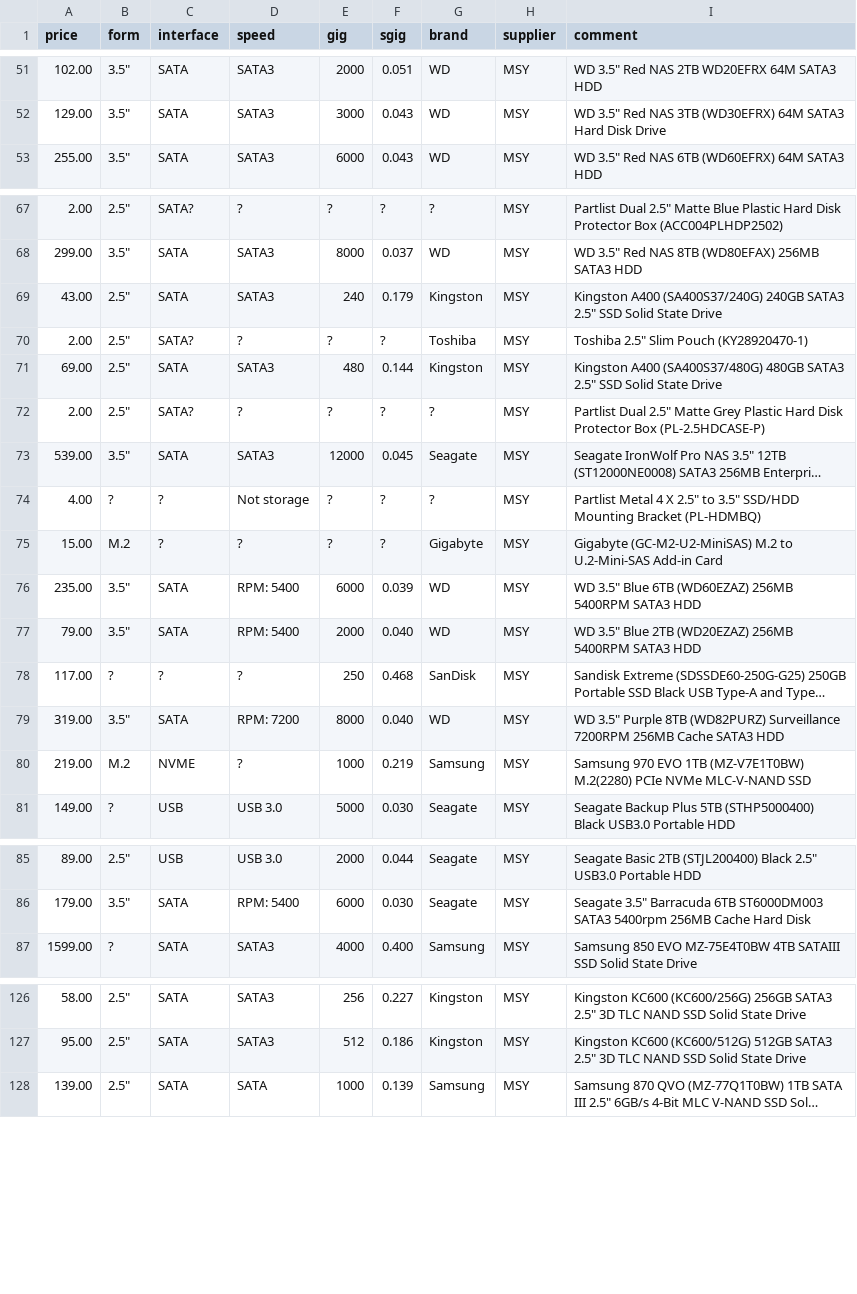
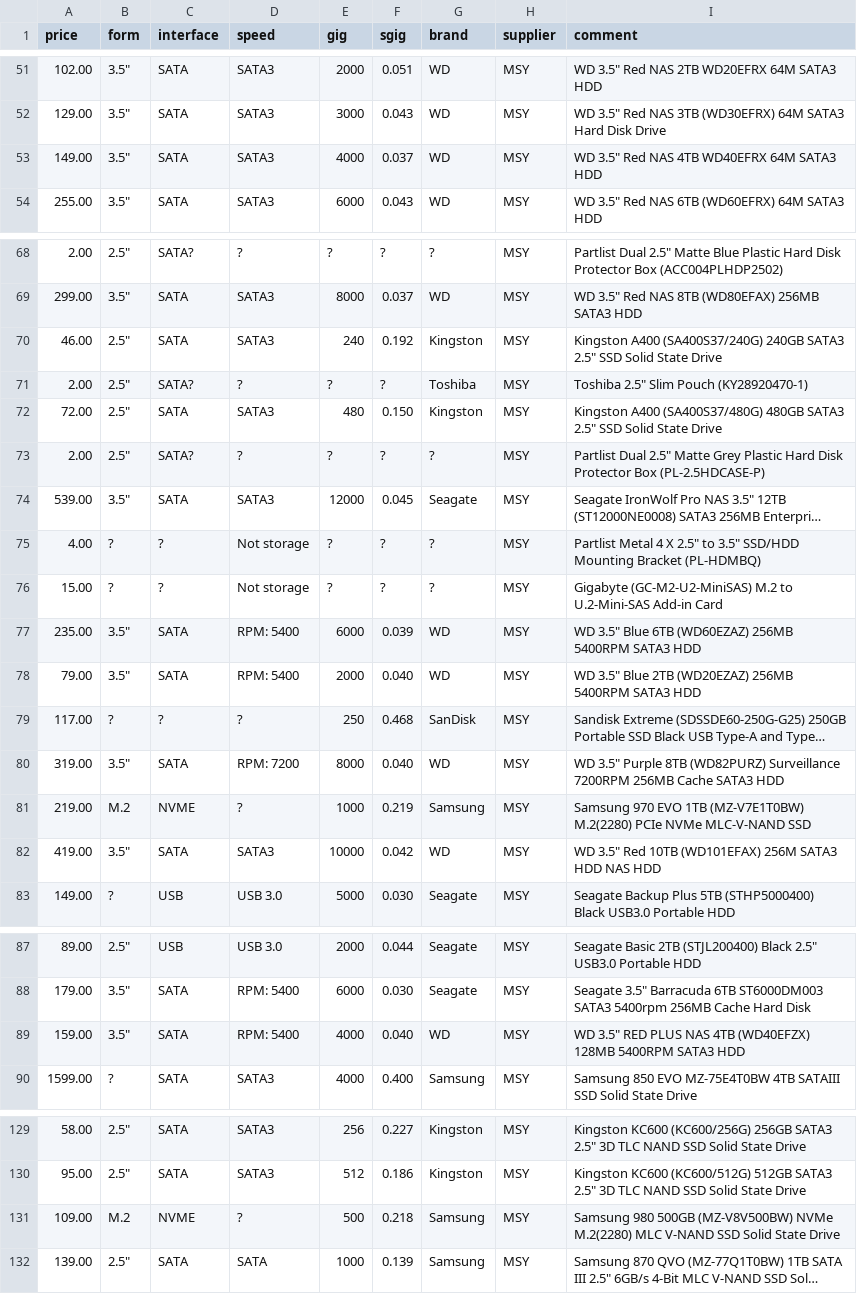
Before and after one commit to hamishcoleman/scrape-storage-prices, a CSV file: extract-msyhdd.csv, drawn as a sheet; only a part is shown, gaps mark what is left out; long unchanged cells end in …; addresses are those after the commit; the diff names each change by its address in the sheet, - before the commit and + after, or states it on an @@ line.

```diff
--- a/extract-msyhdd.csv
+++ b/extract-msyhdd.csv
+row 53: 149.00 | 3.5" | SATA | SATA3 | 4000 | 0.037 | WD | MSY | WD 3.5" Red NAS 4TB WD40EFRX 64M SATA3 HDD
-A70 (price): 43.00
+A70 (price): 46.00
-F70 (sgig): 0.179
+F70 (sgig): 0.192
-A72 (price): 69.00
+A72 (price): 72.00
-F72 (sgig): 0.144
+F72 (sgig): 0.150
-B76 (form): M.2
+B76 (form): ?
-D76 (speed): ?
+D76 (speed): Not storage
-G76 (brand): Gigabyte
+G76 (brand): ?
+row 82: 419.00 | 3.5" | SATA | SATA3 | 10000 | 0.042 | WD | MSY | WD 3.5" Red 10TB (WD101EFAX) 256M SATA3 HDD NAS HDD
+row 89: 159.00 | 3.5" | SATA | RPM: 5400 | 4000 | 0.040 | WD | MSY | WD 3.5" RED PLUS NAS 4TB (WD40EFZX) 128MB 5400RPM SATA3 HDD
+row 131: 109.00 | M.2 | NVME | ? | 500 | 0.218 | Samsung | MSY | Samsung 980 500GB (MZ-V8V500BW) NVMe M.2(2280) MLC V-NAND SSD Solid State Drive
```
Also changed, not shown: extract-cplstorage.csv, 28 other files.
